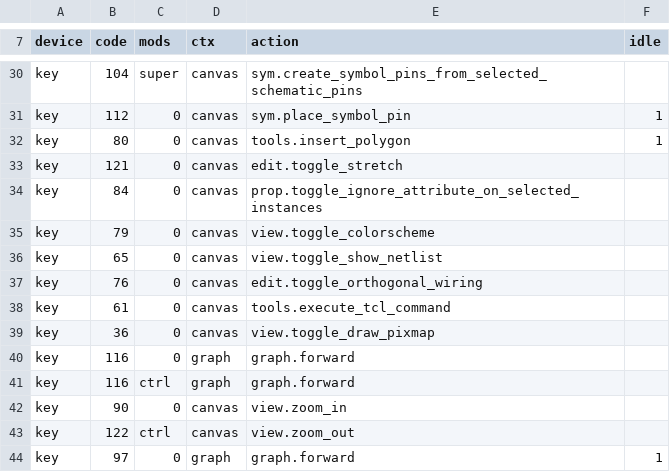
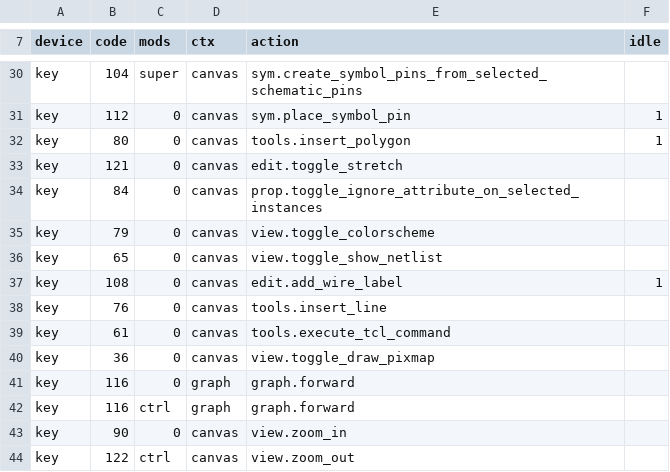
Before and after one commit to ananthchellappa/xschem-claude, a CSV file: src/keybindings.csv, drawn as a sheet; only a part is shown, gaps mark what is left out; the shorter side is filled out with more unchanged rows.

```diff
--- a/src/keybindings.csv
+++ b/src/keybindings.csv
@@ -36,3 +36,4 @@ key,79,0,canvas,view.toggle_colorscheme,
 key,65,0,canvas,view.toggle_show_netlist,
-key,76,0,canvas,edit.toggle_orthogonal_wiring,
+key,108,0,canvas,edit.add_wire_label,1
+key,76,0,canvas,tools.insert_line,
 key,61,0,canvas,tools.execute_tcl_command,
```
Also changed, not shown: src/actions.csv, 12 other files.
